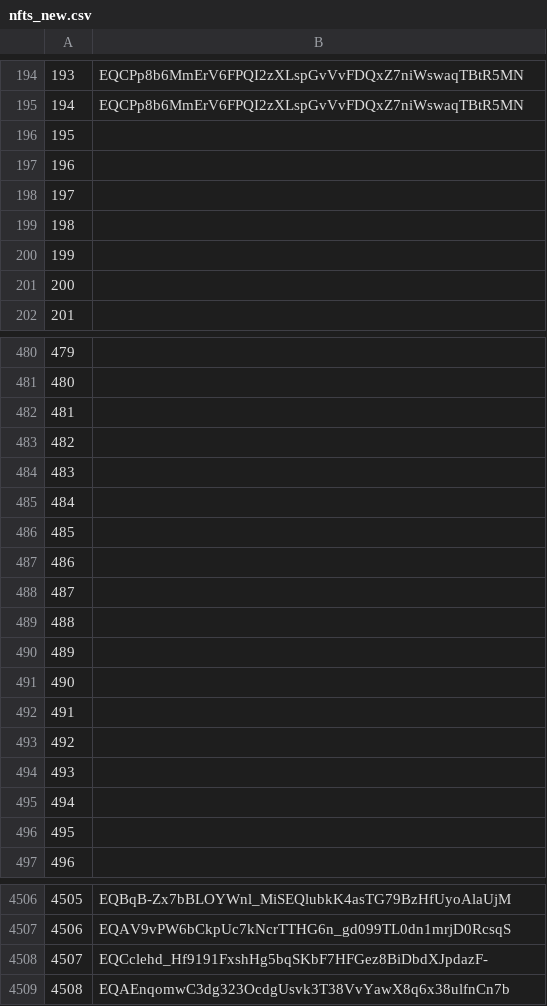
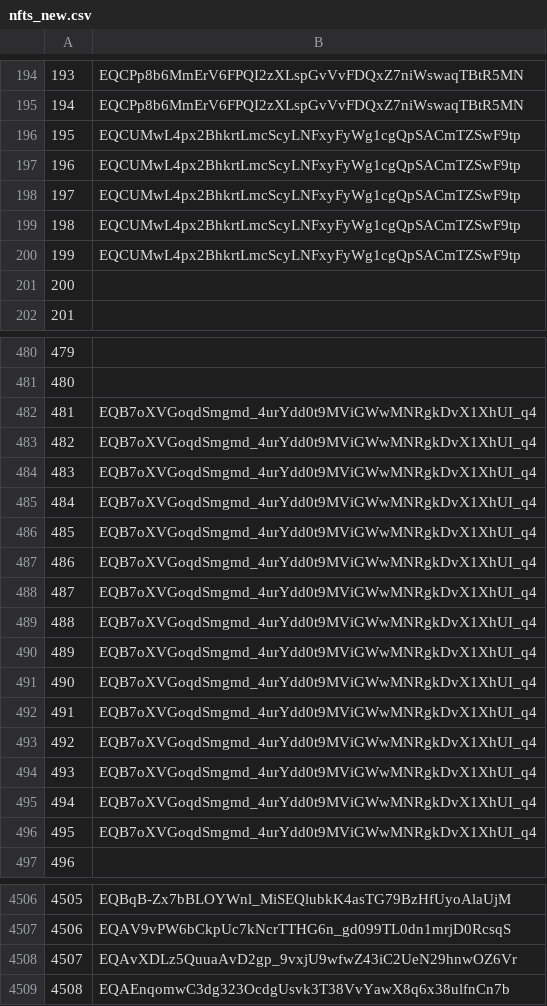
Before and after one commit to mir-one/fingerprints, a CSV file: nfts_new.csv, drawn as a sheet; only a part is shown, gaps mark what is left out; the diff covers the shown part only; the diff names each change by its address in the sheet, - before the commit and + after, or states it on an @@ line.

Commit message:
fix_TF_Line8=4Fingerprints/Line11=5Fingerprints

```diff
--- a/nfts_new.csv
+++ b/nfts_new.csv
-B196:B200: (empty)
+B196:B200: EQCUMwL4px2BhkrtLmcScyLNFxyFyWg1cgQpSACmTZSwF9tp
-B482:B496: (empty)
+B482:B496: EQB7oXVGoqdSmgmd_4urYdd0t9MViGWwMNRgkDvX1XhUI_q4
-B4508: EQCclehd_Hf9191FxshHg5bqSKbF7HFGez8BiDbdXJpdazF-
+B4508: EQAvXDLz5QuuaAvD2gp_9vxjU9wfwZ43iC2UeN29hnwOZ6Vr
```
Also changed, not shown: 16 edited cells elsewhere in this file.
